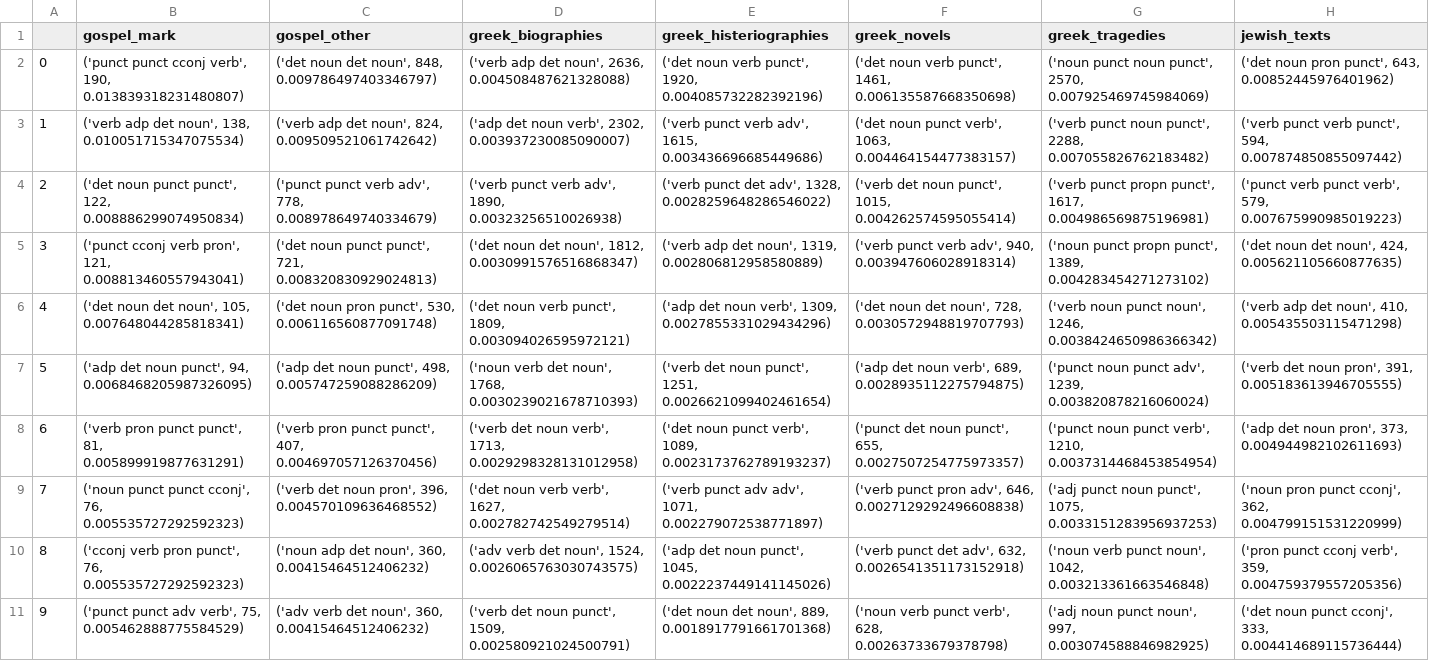
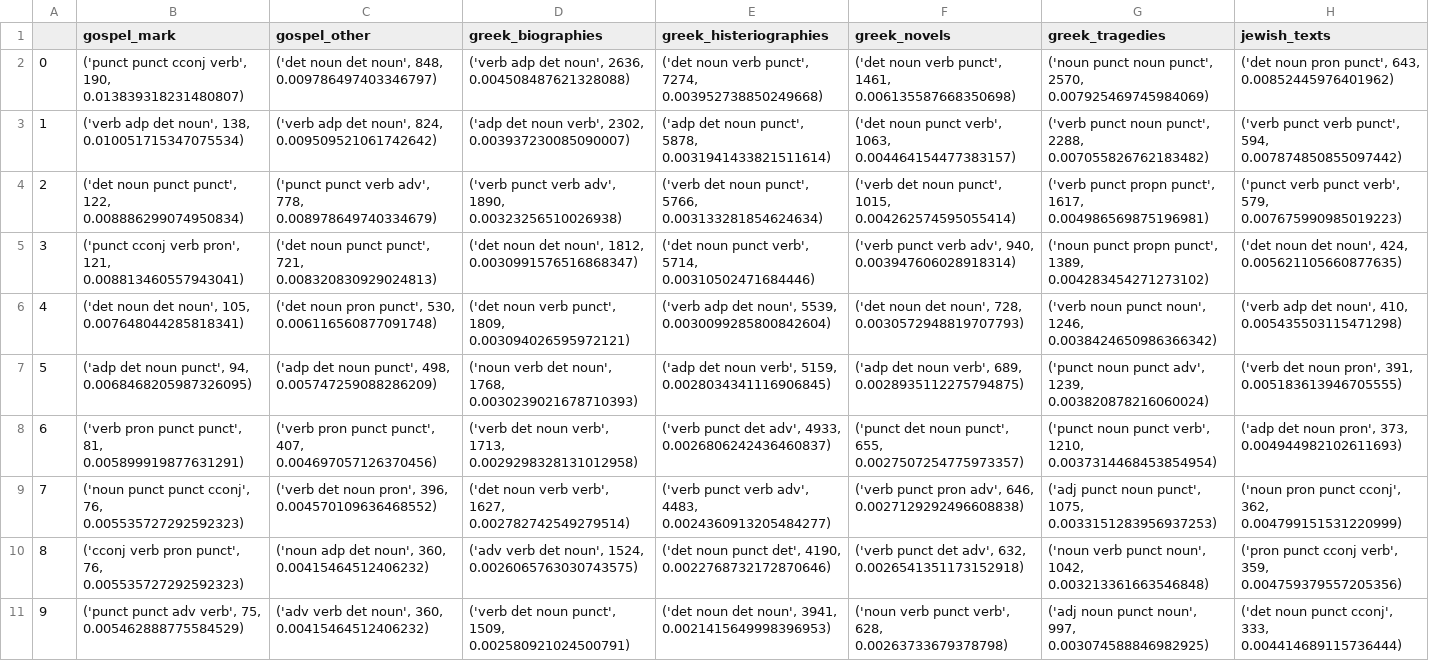
Before and after one commit to centre-for-humanities-computing/gospel-ancient-greek, a CSV file: results/upos_patterns_4.csv, drawn as a sheet; the diff names each change by its address in the sheet, - before the commit and + after, or states it on an @@ line.

```diff
--- a/results/upos_patterns_4.csv
+++ b/results/upos_patterns_4.csv
-E2 (greek_histeriographies): …verb punct', 1920, 0.004085732282392196)
+E2 (greek_histeriographies): …verb punct', 7274, 0.003952738850249668)
-E3 (greek_histeriographies): ('verb punct verb adv', 1615, 0.003436696685449686)
+E3 (greek_histeriographies): ('adp det noun punct', 5878, 0.0031941433821511614)
-E4 (greek_histeriographies): ('verb punct det adv', 1328, 0.0028259648286546022)
+E4 (greek_histeriographies): ('verb det noun punct', 5766, 0.003133281854624634)
-E5 (greek_histeriographies): ('verb adp det noun', 1319, 0.002806812958580889)
+E5 (greek_histeriographies): ('det noun punct verb', 5714, 0.00310502471684446)
-E6 (greek_histeriographies): ('adp det noun verb', 1309, 0.0027855331029434296)
+E6 (greek_histeriographies): ('verb adp det noun', 5539, 0.0030099285800842604)
-E7 (greek_histeriographies): ('verb det noun punct', 1251, 0.0026621099402461654)
+E7 (greek_histeriographies): ('adp det noun verb', 5159, 0.0028034341116906845)
-E8 (greek_histeriographies): ('det noun punct verb', 1089, 0.0023173762789193237)
+E8 (greek_histeriographies): ('verb punct det adv', 4933, 0.0026806242436460837)
-E9 (greek_histeriographies): ('verb punct adv adv', 1071, 0.002279072538771897)
+E9 (greek_histeriographies): ('verb punct verb adv', 4483, 0.0024360913205484277)
-E10 (greek_histeriographies): ('adp det noun punct', 1045, 0.0022237449141145026)
+E10 (greek_histeriographies): ('det noun punct det', 4190, 0.0022768732172870646)
-E11 (greek_histeriographies): …det noun', 889, 0.0018917791661701368)
+E11 (greek_histeriographies): …det noun', 3941, 0.0021415649998396953)
```
Also changed, not shown: results/phrases.csv, results/stylistic_features.csv, 15 other files.
